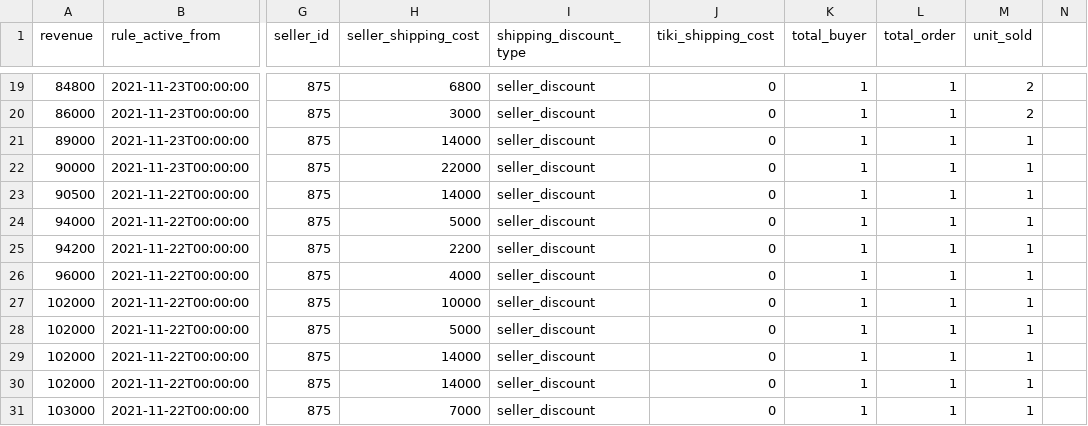
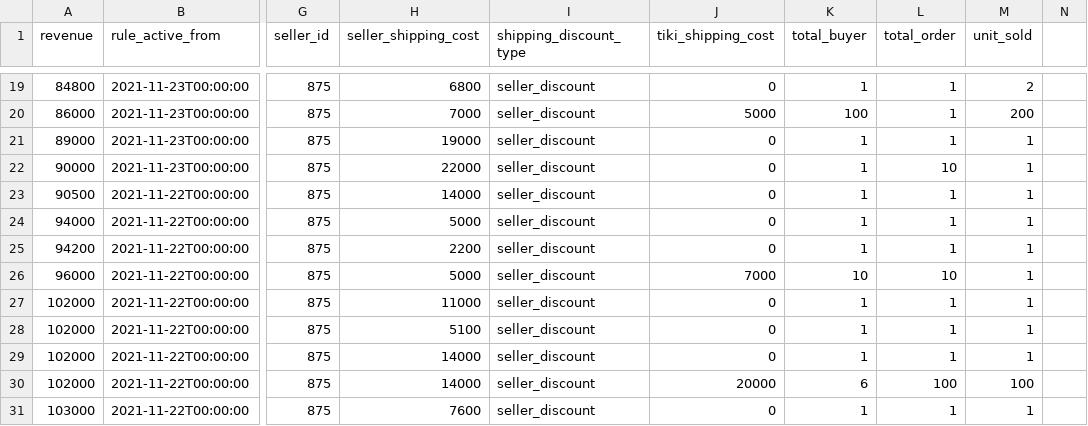
Before and after one commit to thuonghuynh111/test2, a CSV file: query-83e96cf8-665c-434c-9d04-770328420b89.csv, drawn as a sheet; only a part is shown, gaps mark what is left out; the diff covers the shown part only; the diff names each change by its address in the sheet, - before the commit and + after, or states it on an @@ line.

```diff
--- a/query-83e96cf8-665c-434c-9d04-770328420b89.csv
+++ b/query-83e96cf8-665c-434c-9d04-770328420b89.csv
-H20 (seller_shipping_cost): 3000
+H20 (seller_shipping_cost): 7000
-J20 (tiki_shipping_cost): 0
+J20 (tiki_shipping_cost): 5000
-K20 (total_buyer): 1
+K20 (total_buyer): 100
-M20 (unit_sold): 2
+M20 (unit_sold): 200
-H21 (seller_shipping_cost): 14000
+H21 (seller_shipping_cost): 19000
-L22 (total_order): 1
+L22 (total_order): 10
-H26 (seller_shipping_cost): 4000
+H26 (seller_shipping_cost): 5000
-J26 (tiki_shipping_cost): 0
+J26 (tiki_shipping_cost): 7000
-K26 (total_buyer): 1
+K26 (total_buyer): 10
-L26 (total_order): 1
+L26 (total_order): 10
-H27 (seller_shipping_cost): 10000
+H27 (seller_shipping_cost): 11000
-H28 (seller_shipping_cost): 5000
+H28 (seller_shipping_cost): 5100
-J30 (tiki_shipping_cost): 0
+J30 (tiki_shipping_cost): 20000
-K30 (total_buyer): 1
+K30 (total_buyer): 6
-L30 (total_order): 1
+L30 (total_order): 100
-M30 (unit_sold): 1
+M30 (unit_sold): 100
-H31 (seller_shipping_cost): 7000
+H31 (seller_shipping_cost): 7600
```
Also changed, not shown: 29 edited cells elsewhere in this file.
